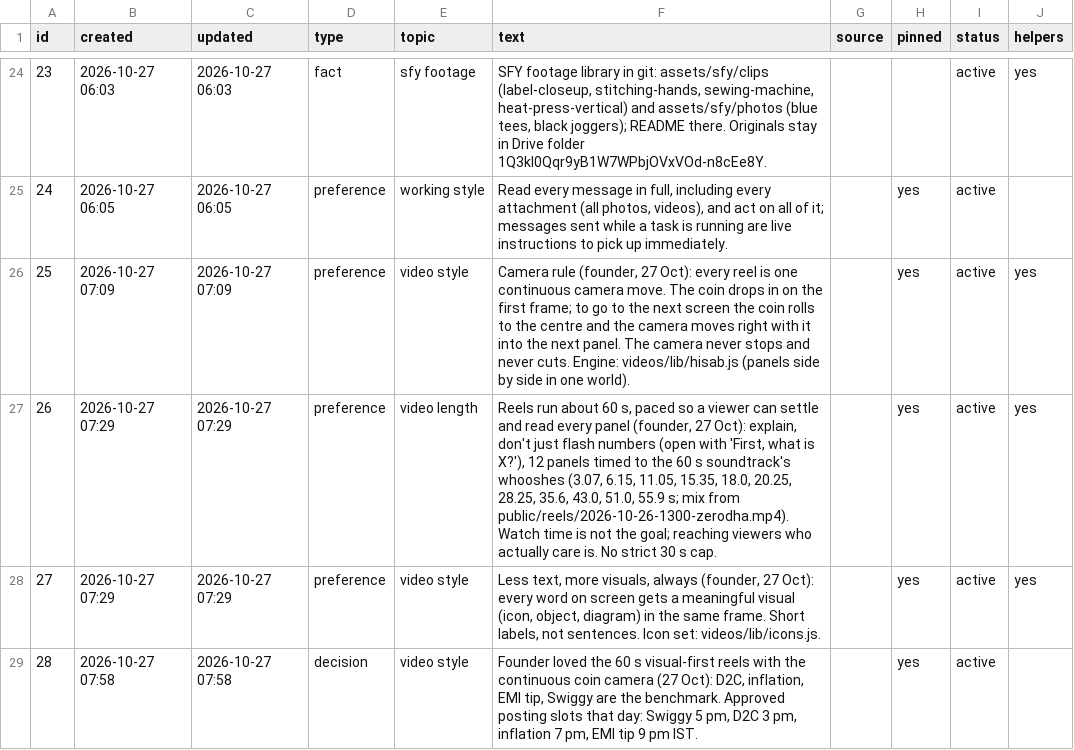
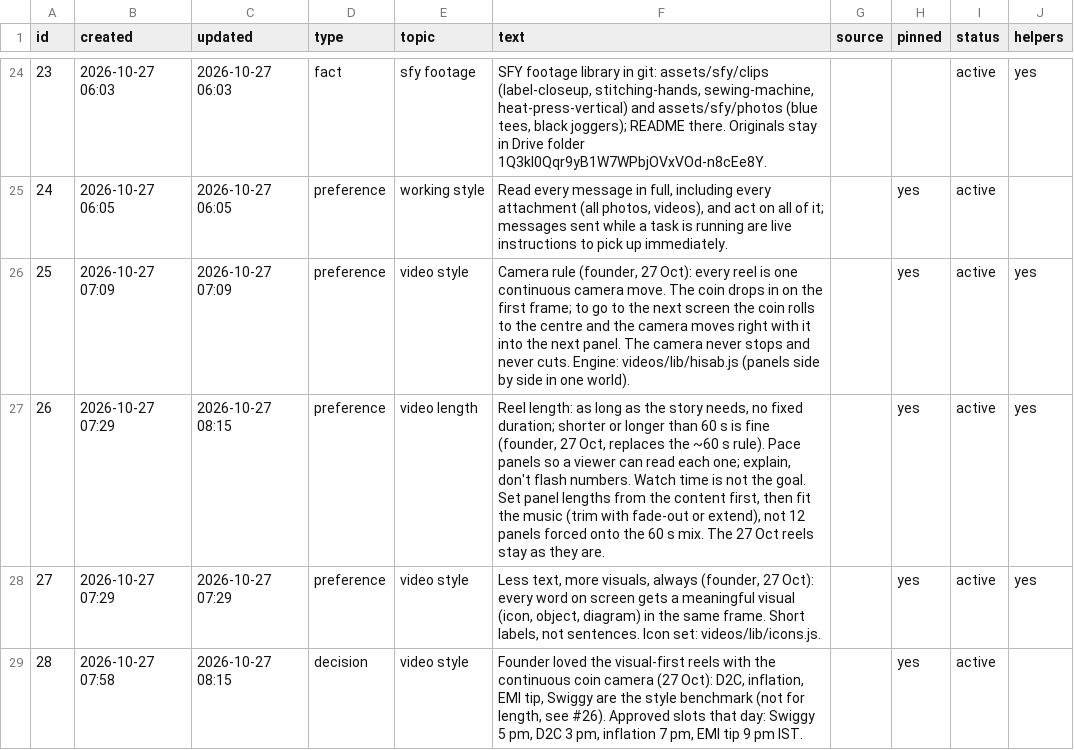
Before and after one commit to solidsforyou/moneymoments-media, a CSV file: memory/memory.csv, drawn as a sheet; only a part is shown, gaps mark what is left out.

```diff
--- a/memory/memory.csv
+++ b/memory/memory.csv
@@ -26,4 +26,4 @@
 25,2026-10-27 07:09,2026-10-27 07:09,preference,video style,"Camera rule (founder, 27 Oct): every reel is one continuous camera move. The coin drops in on the first frame; to go to the next screen the coin rolls to the centre and the camera moves right with it into the next panel. The camera never stops and never cuts. Engine: videos/lib/hisab.js (panels side by side in one world).",,yes,active,yes
-26,2026-10-27 07:29,2026-10-27 07:29,preference,video length,"Reels run about 60 s, paced so a viewer can settle and read every panel (founder, 27 Oct): explain, don't just flash numbers (open with 'First, what is X?'), 12 panels timed to the 60 s soundtrack's whooshes (3.07, 6.15, 11.05, 15.35, 18.0, 20.25, 28.25, 35.6, 43.0, 51.0, 55.9 s; mix from public/reels/2026-10-26-1300-zerodha.mp4). Watch time is not the goal; reaching viewers who actually care is. No strict 30 s cap.",,yes,active,yes
+26,2026-10-27 07:29,2026-10-27 08:15,preference,video length,"Reel length: as long as the story needs, no fixed duration; shorter or longer than 60 s is fine (founder, 27 Oct, replaces the ~60 s rule). Pace panels so a viewer can read each one; explain, don't flash numbers. Watch time is not the goal. Set panel lengths from the content first, then fit the music (trim with fade-out or extend), not 12 panels forced onto the 60 s mix. The 27 Oct reels stay as they are.",,yes,active,yes
 27,2026-10-27 07:29,2026-10-27 07:29,preference,video style,"Less text, more visuals, always (founder, 27 Oct): every word on screen gets a meaningful visual (icon, object, diagram) in the same frame. Short labels, not sentences. Icon set: videos/lib/icons.js.",,yes,active,yes
-28,2026-10-27 07:58,2026-10-27 07:58,decision,video style,"Founder loved the 60 s visual-first reels with the continuous coin camera (27 Oct): D2C, inflation, EMI tip, Swiggy are the benchmark. Approved posting slots that day: Swiggy 5 pm, D2C 3 pm, inflation 7 pm, EMI tip 9 pm IST.",,yes,active,
+28,2026-10-27 07:58,2026-10-27 08:15,decision,video style,"Founder loved the visual-first reels with the continuous coin camera (27 Oct): D2C, inflation, EMI tip, Swiggy are the style benchmark (not for length, see #26). Approved slots that day: Swiggy 5 pm, D2C 3 pm, inflation 7 pm, EMI tip 9 pm IST.",,yes,active,
```
